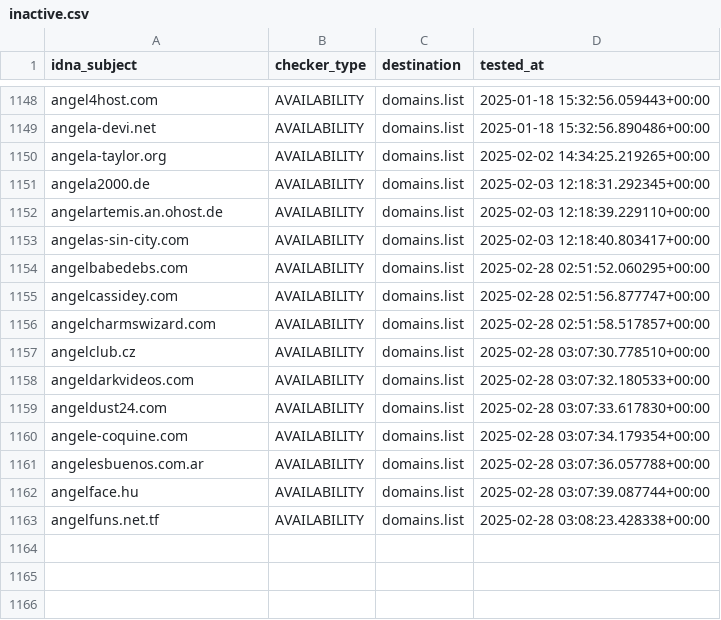
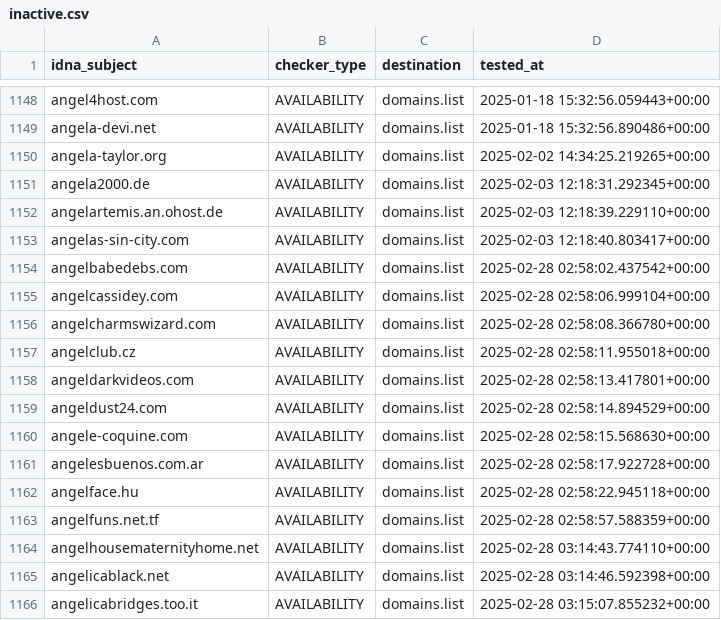
Before and after one commit to Ultimate-Hosts-Blacklist/smed79_blacklist_nsfw, a CSV file: .pyfunceble/inactive.csv, drawn as a sheet; only a part is shown, gaps mark what is left out.

```diff
--- a/.pyfunceble/inactive.csv
+++ b/.pyfunceble/inactive.csv
@@ -1153,11 +1153,14 @@ angelartemis.an.ohost.de,AVAILABILITY,domains.list,2025-02-03 12:18:39.229110+00
 angelas-sin-city.com,AVAILABILITY,domains.list,2025-02-03 12:18:40.803417+00:00
-angelbabedebs.com,AVAILABILITY,domains.list,2025-02-28 02:51:52.060295+00:00
-angelcassidey.com,AVAILABILITY,domains.list,2025-02-28 02:51:56.877747+00:00
-angelcharmswizard.com,AVAILABILITY,domains.list,2025-02-28 02:51:58.517857+00:00
-angelclub.cz,AVAILABILITY,domains.list,2025-02-28 03:07:30.778510+00:00
-angeldarkvideos.com,AVAILABILITY,domains.list,2025-02-28 03:07:32.180533+00:00
-angeldust24.com,AVAILABILITY,domains.list,2025-02-28 03:07:33.617830+00:00
-angele-coquine.com,AVAILABILITY,domains.list,2025-02-28 03:07:34.179354+00:00
-angelesbuenos.com.ar,AVAILABILITY,domains.list,2025-02-28 03:07:36.057788+00:00
-angelface.hu,AVAILABILITY,domains.list,2025-02-28 03:07:39.087744+00:00
-angelfuns.net.tf,AVAILABILITY,domains.list,2025-02-28 03:08:23.428338+00:00
+angelbabedebs.com,AVAILABILITY,domains.list,2025-02-28 02:58:02.437542+00:00
+angelcassidey.com,AVAILABILITY,domains.list,2025-02-28 02:58:06.999104+00:00
+angelcharmswizard.com,AVAILABILITY,domains.list,2025-02-28 02:58:08.366780+00:00
+angelclub.cz,AVAILABILITY,domains.list,2025-02-28 02:58:11.955018+00:00
+angeldarkvideos.com,AVAILABILITY,domains.list,2025-02-28 02:58:13.417801+00:00
+angeldust24.com,AVAILABILITY,domains.list,2025-02-28 02:58:14.894529+00:00
+angele-coquine.com,AVAILABILITY,domains.list,2025-02-28 02:58:15.568630+00:00
+angelesbuenos.com.ar,AVAILABILITY,domains.list,2025-02-28 02:58:17.922728+00:00
+angelface.hu,AVAILABILITY,domains.list,2025-02-28 02:58:22.945118+00:00
+angelfuns.net.tf,AVAILABILITY,domains.list,2025-02-28 02:58:57.588359+00:00
+angelhousematernityhome.net,AVAILABILITY,domains.list,2025-02-28 03:14:43.774110+00:00
+angelicablack.net,AVAILABILITY,domains.list,2025-02-28 03:14:46.592398+00:00
+angelicabridges.too.it,AVAILABILITY,domains.list,2025-02-28 03:15:07.855232+00:00
```
Also changed, not shown: 10 other files.
